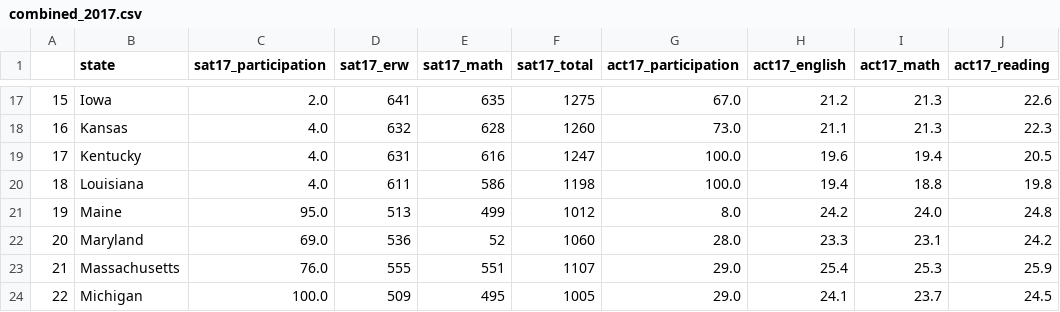
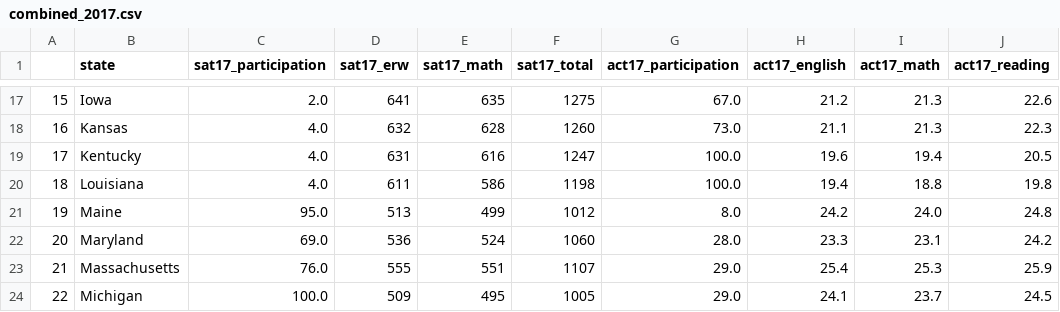
Before and after one commit to sherlocknow/dsiprojects, a CSV file: project_1/data/combined_2017.csv, drawn as a sheet; only a part is shown, gaps mark what is left out; the diff names each change by its address in the sheet, - before the commit and + after, or states it on an @@ line.

Commit message:
project_1 version in 9th Aug

```diff
--- a/project_1/data/combined_2017.csv
+++ b/project_1/data/combined_2017.csv
-E22 (sat17_math): 52
+E22 (sat17_math): 524
```
Also changed, not shown: project_1/data/final.csv, 13 other files.
